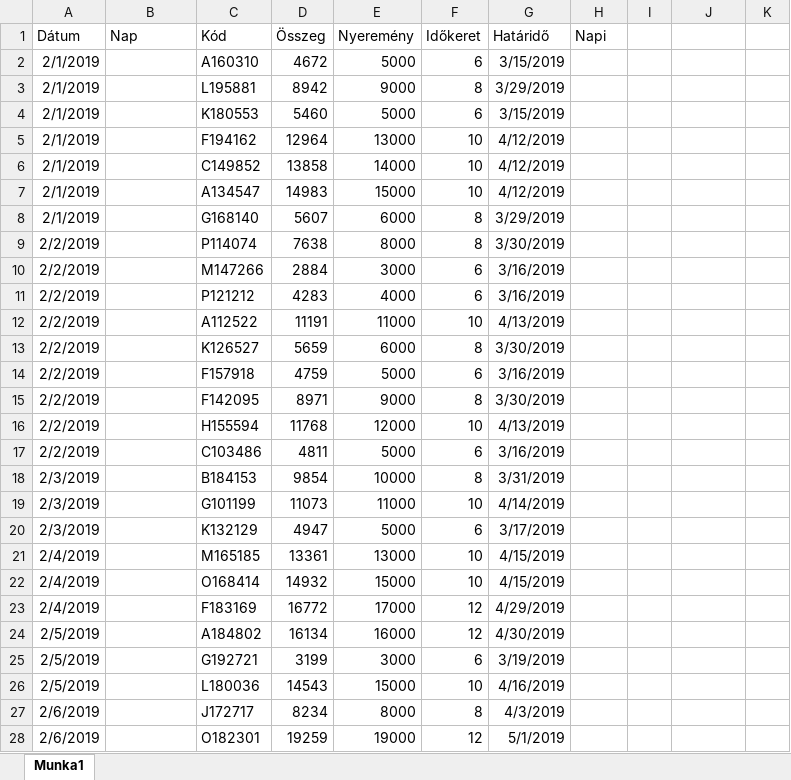
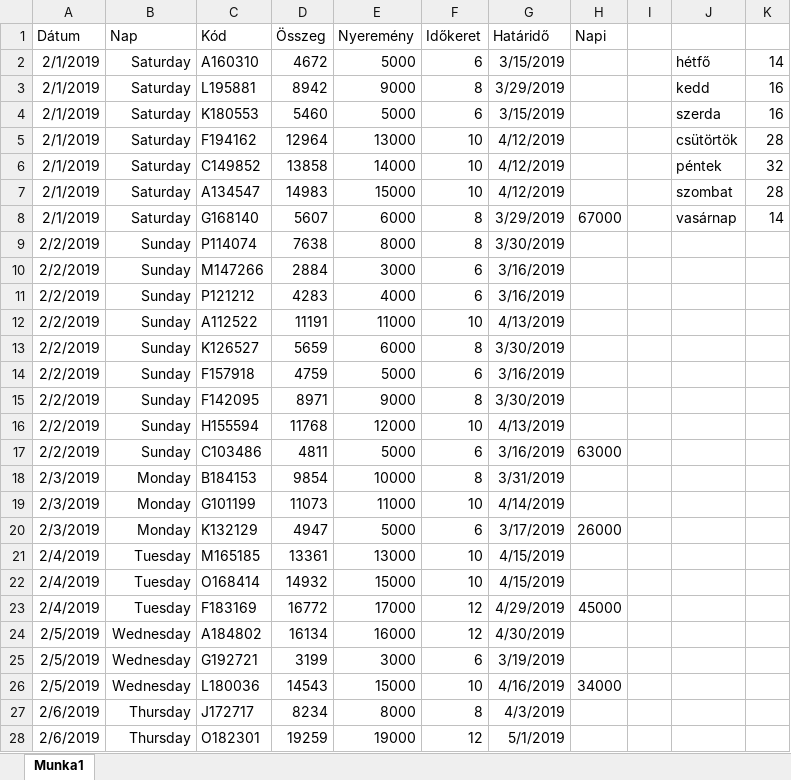
Before and after one commit to koblosistvan/fakt2023, an Excel workbook: Kadarkuti_Marton/_ERETTSEGI_GYAKR/info/info_21maj/kupon.xlsx, sheet Munka1, drawn as a sheet; only a part is shown; values as stored, in another font and other column widths than the file's, no borders; charts and pictures not drawn; the diff covers the shown part only; the diff names each change by its address in the sheet, - before the commit and + after, or states it on an @@ line.

Commit message:
0211 orai 2

```diff
--- a/Kadarkuti_Marton/_ERETTSEGI_GYAKR/info/info_21maj/kupon.xlsx (sheet Munka1)
+++ b/Kadarkuti_Marton/_ERETTSEGI_GYAKR/info/info_21maj/kupon.xlsx (sheet Munka1)
-B2:B8 (Nap): (empty)
+B2:B8 (Nap): Saturday
-J2: (empty)
+J2: hétfő
-K2: (empty)
+K2: 14
-J3: (empty)
+J3: kedd
-K3:K4: (empty)
+K3:K4: 16
-J4: (empty)
+J4: szerda
-J5: (empty)
+J5: csütörtök
-K5: (empty)
+K5: 28
-J6: (empty)
+J6: péntek
-K6: (empty)
+K6: 32
-J7: (empty)
+J7: szombat
-K7: (empty)
+K7: 28
-H8 (Napi): (empty)
+H8 (Napi): 67000
-J8: (empty)
+J8: vasárnap
-K8: (empty)
+K8: 14
-B9:B17 (Nap): (empty)
+B9:B17 (Nap): Sunday
-H17 (Napi): (empty)
+H17 (Napi): 63000
-B18:B20 (Nap): (empty)
+B18:B20 (Nap): Monday
-H20 (Napi): (empty)
+H20 (Napi): 26000
-B21:B23 (Nap): (empty)
+B21:B23 (Nap): Tuesday
-H23 (Napi): (empty)
+H23 (Napi): 45000
-B24:B26 (Nap): (empty)
+B24:B26 (Nap): Wednesday
-H26 (Napi): (empty)
+H26 (Napi): 34000
-B27:B28 (Nap): (empty)
+B27:B28 (Nap): Thursday
```
Also changed, not shown: 144 edited cells elsewhere in this sheet, formulas that keep their value, charts or pictures.
